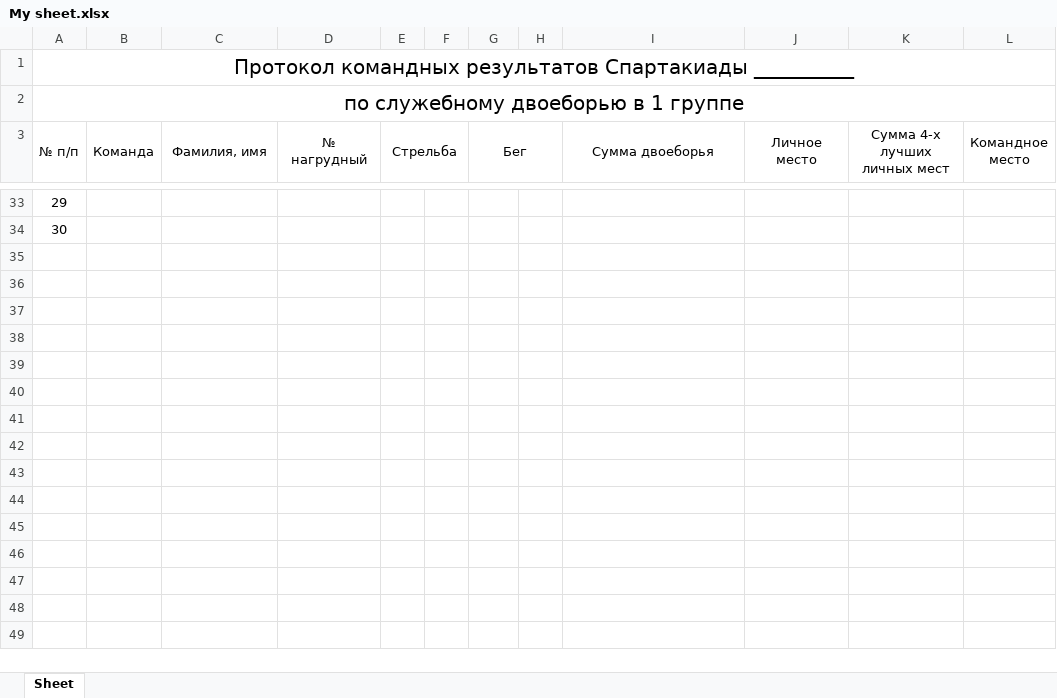
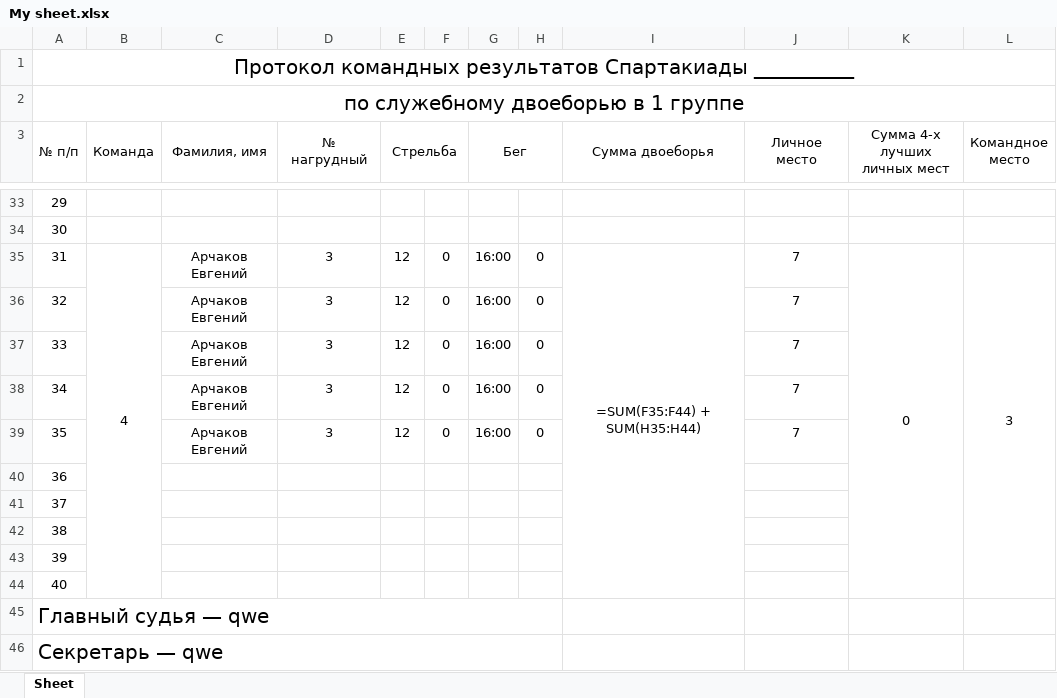
Before and after one commit to LuciferMatthew/ddz-python, an Excel workbook: My sheet.xlsx, sheet Sheet, drawn as a sheet; only a part is shown, gaps mark what is left out; values as stored, in another font and other column widths than the file's, no borders; formulas without a stored value are shown as written; the diff covers the shown part only; the diff names each change by its address in the sheet, - before the commit and + after, or states it on an @@ line.

```diff
--- a/My sheet.xlsx (sheet Sheet)
+++ b/My sheet.xlsx (sheet Sheet)
+row 35: 31 | 4 | Арчаков Евгений | 3 | 12 | 0 | 16:00 | 0 | =SUM(F35:F44) + SUM(H35:H44) | 7 | 0 | 3
+row 36: 32 |  | Арчаков Евгений | 3 | 12 | 0 | 16:00 | 0 |  | 7
+row 37: 33 |  | Арчаков Евгений | 3 | 12 | 0 | 16:00 | 0 |  | 7
+row 38: 34 |  | Арчаков Евгений | 3 | 12 | 0 | 16:00 | 0 |  | 7
+row 39: 35 |  | Арчаков Евгений | 3 | 12 | 0 | 16:00 | 0 |  | 7
+row 40: 36
+row 41: 37
+row 42: 38
+row 43: 39
+row 44: 40
+row 45: Главный судья — qwe
+row 46: Секретарь — qwe
```
Also changed, not shown: 2 added rows, 2 removed rows, 2 moved rows, 2 edited cells, merged cells and row numbers in column A elsewhere in this sheet, 3 other files.
